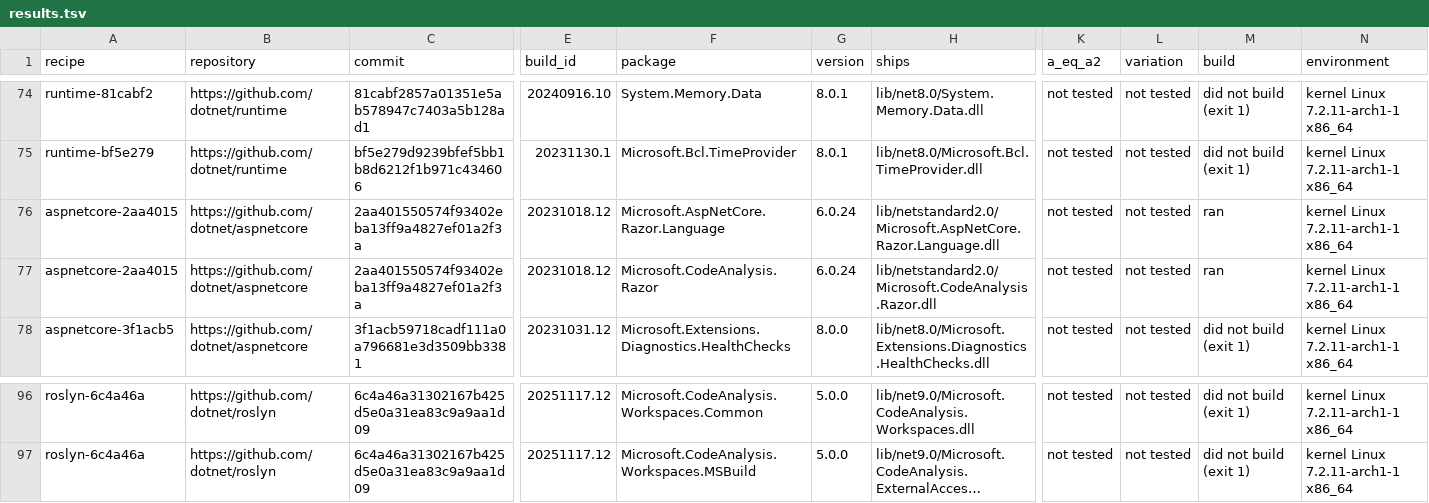
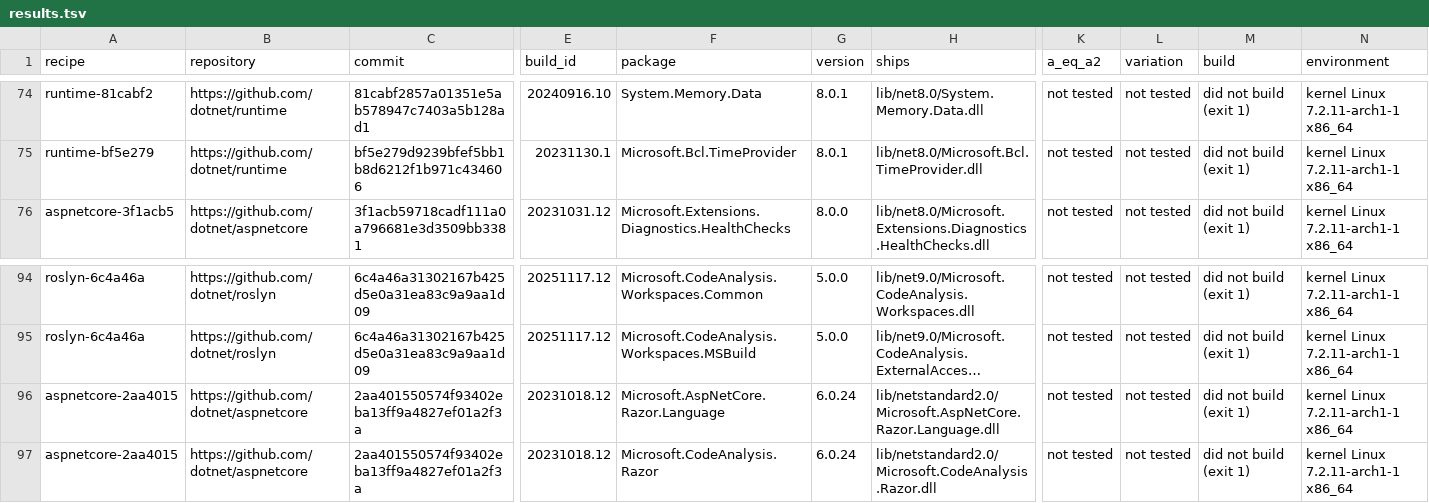
Before and after one commit to peterjuulm/Speciale2026, a TSV file: dependencies/data/2026-10-27-nupkg-repository-build/results.tsv, drawn as a sheet; only a part is shown, gaps mark what is left out; long unchanged cells end in …; removed rows and columns are numbered as before the commit, all else as after; rows hold the shown columns only; the diff names each change by its address in the sheet, - before the commit and + after, or states it on an @@ line.

Commit message:
Repository build aspnetcore-2aa4015: 0 of 2 compared

```diff
--- a/dependencies/data/2026-10-27-nupkg-repository-build/results.tsv
+++ b/dependencies/data/2026-10-27-nupkg-repository-build/results.tsv
-row 76: aspnetcore-2aa4015 | https://github.com/dotnet/aspnetcore | 2aa401550574f93402eba13ff9a4827ef01a2f3a | 20231018.12 | Microsoft.AspNetCore.Razor.Language | 6.0.24 | lib/netstandard2.0/Microsoft.AspNetCore.Razor.Language.dll | not tested | not tested | ran | kernel Linux 7.2.11-arch1-1 x86_64
-row 77: aspnetcore-2aa4015 | https://github.com/dotnet/aspnetcore | 2aa401550574f93402eba13ff9a4827ef01a2f3a | 20231018.12 | Microsoft.CodeAnalysis.Razor | 6.0.24 | lib/netstandard2.0/Microsoft.CodeAnalysis.Razor.dll | not tested | not tested | ran | kernel Linux 7.2.11-arch1-1 x86_64
+row 96: aspnetcore-2aa4015 | https://github.com/dotnet/aspnetcore | 2aa401550574f93402eba13ff9a4827ef01a2f3a | 20231018.12 | Microsoft.AspNetCore.Razor.Language | 6.0.24 | lib/netstandard2.0/Microsoft.AspNetCore.Razor.Language.dll | not tested | not tested | did not build (exit 1) | kernel Linux 7.2.11-arch1-1 x86_64
+row 97: aspnetcore-2aa4015 | https://github.com/dotnet/aspnetcore | 2aa401550574f93402eba13ff9a4827ef01a2f3a | 20231018.12 | Microsoft.CodeAnalysis.Razor | 6.0.24 | lib/netstandard2.0/Microsoft.CodeAnalysis.Razor.dll | not tested | not tested | did not build (exit 1) | kernel Linux 7.2.11-arch1-1 x86_64
```
Also changed, not shown: 8 other files.
